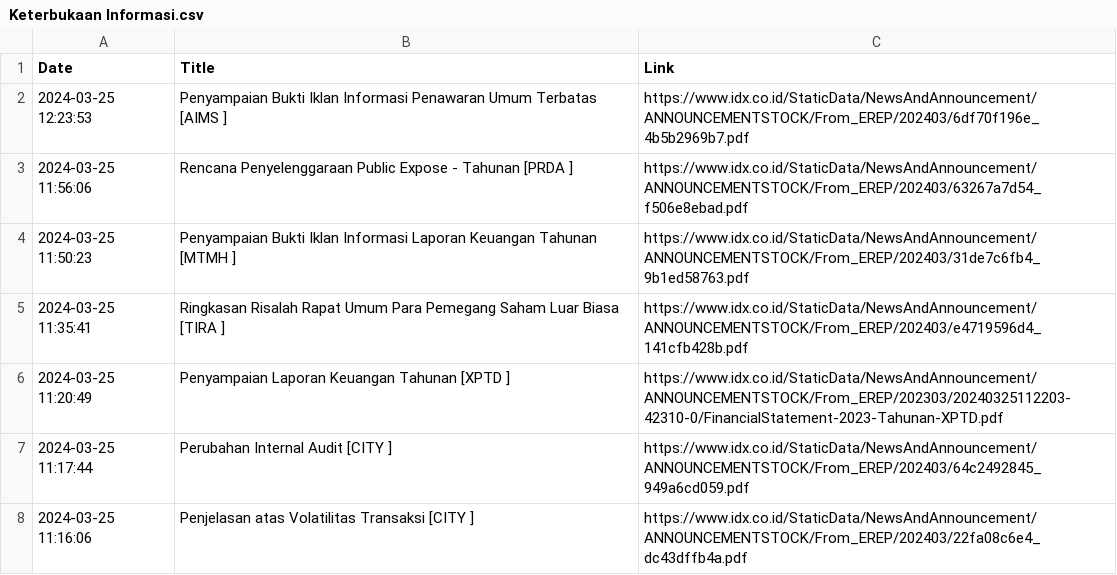
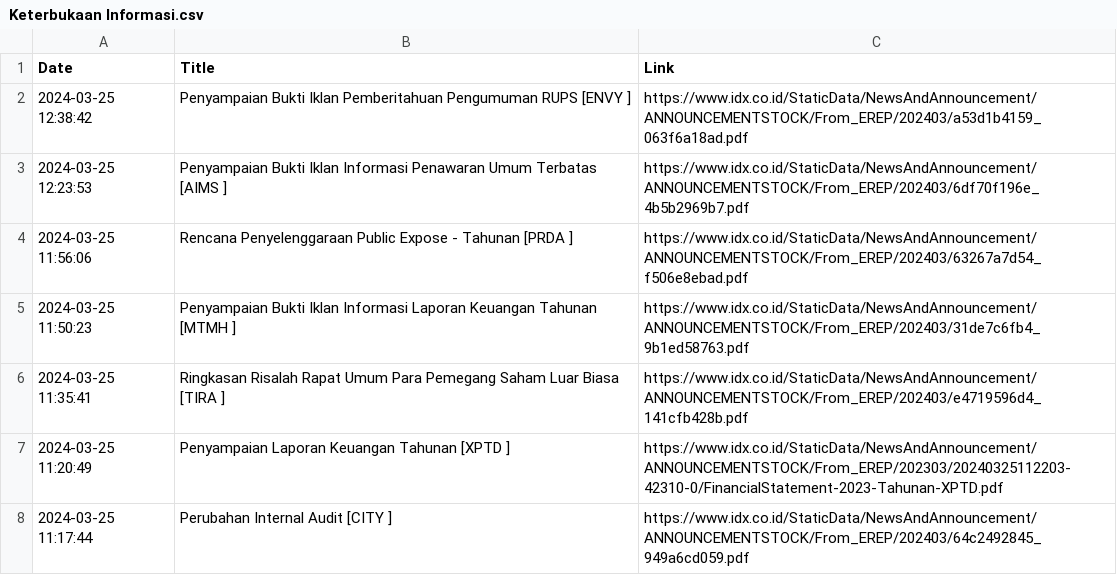
Before and after one commit to ImNash-Fahmi/IDX-Bot-Notification-for-Whatsapp, a CSV file: Dataset/Keterbukaan Informasi.csv, drawn as a sheet; only a part is shown; the shorter side is filled out with more unchanged rows.

```diff
--- a/Dataset/Keterbukaan Informasi.csv
+++ b/Dataset/Keterbukaan Informasi.csv
@@ -1,2 +1,3 @@
 Date,Title,Link
+2024-03-25 12:38:42,Penyampaian Bukti Iklan Pemberitahuan Pengumuman RUPS [ENVY ],https://www.idx.co.id/StaticData/NewsAndAnnouncement/ANNOUNCEMENTSTOCK/From_EREP/202403/a53d1b4159_063f6a18ad.pdf
 2024-03-25 12:23:53,Penyampaian Bukti Iklan Informasi Penawaran Umum Terbatas [AIMS ],https://www.idx.co.id/StaticData/NewsAndAnnouncement/ANNOUNCEMENTSTOCK/From_EREP/202403/6df70f196e_4b5b2969b7.pdf
```
